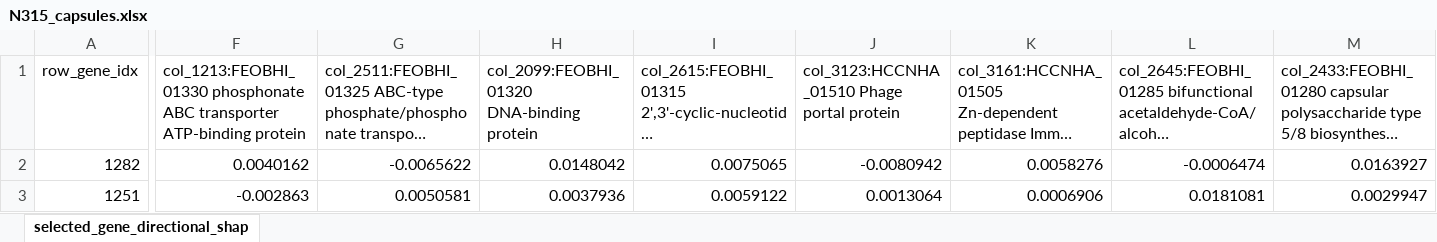
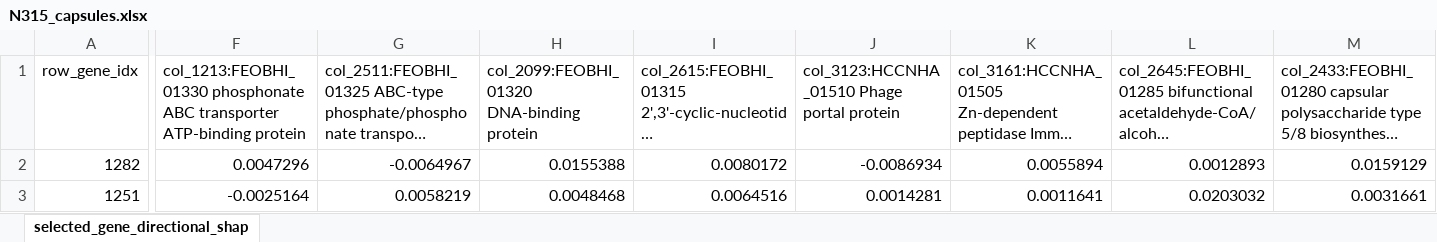
Before and after one commit to PaulTorrillo/aapJ_autodock, an Excel workbook: figures/shap_heatmaps/data/N315_capsules.xlsx, sheet selected_gene_directional_shap, drawn as a sheet; only a part is shown, gaps mark what is left out; long unchanged cells end in …; values as stored, in another font and other column widths than the file's, no borders; conditional formats not drawn; the diff covers the shown part only; the diff names each change by its address in the sheet, - before the commit and + after, or states it on an @@ line.

```diff
--- a/figures/shap_heatmaps/data/N315_capsules.xlsx (sheet selected_gene_directional_shap)
+++ b/figures/shap_heatmaps/data/N315_capsules.xlsx (sheet selected_gene_directional_shap)
-F2: 0.0040162
+F2: 0.0047296
-G2: -0.0065622
+G2: -0.0064967
-H2: 0.0148042
+H2: 0.0155388
-I2: 0.0075065
+I2: 0.0080172
-J2: -0.0080942
+J2: -0.0086934
-K2: 0.0058276
+K2: 0.0055894
-L2: -0.0006474
+L2: 0.0012893
-M2: 0.0163927
+M2: 0.0159129
-F3: -0.002863
+F3: -0.0025164
-G3: 0.0050581
+G3: 0.0058219
-H3: 0.0037936
+H3: 0.0048468
-I3: 0.0059122
+I3: 0.0064516
-J3: 0.0013064
+J3: 0.0014281
-K3: 0.0006906
+K3: 0.0011641
-L3: 0.0181081
+L3: 0.0203032
-M3: 0.0029947
+M3: 0.0031661
```
Also changed, not shown: 1962 edited cells elsewhere in this sheet, 10 other files.
